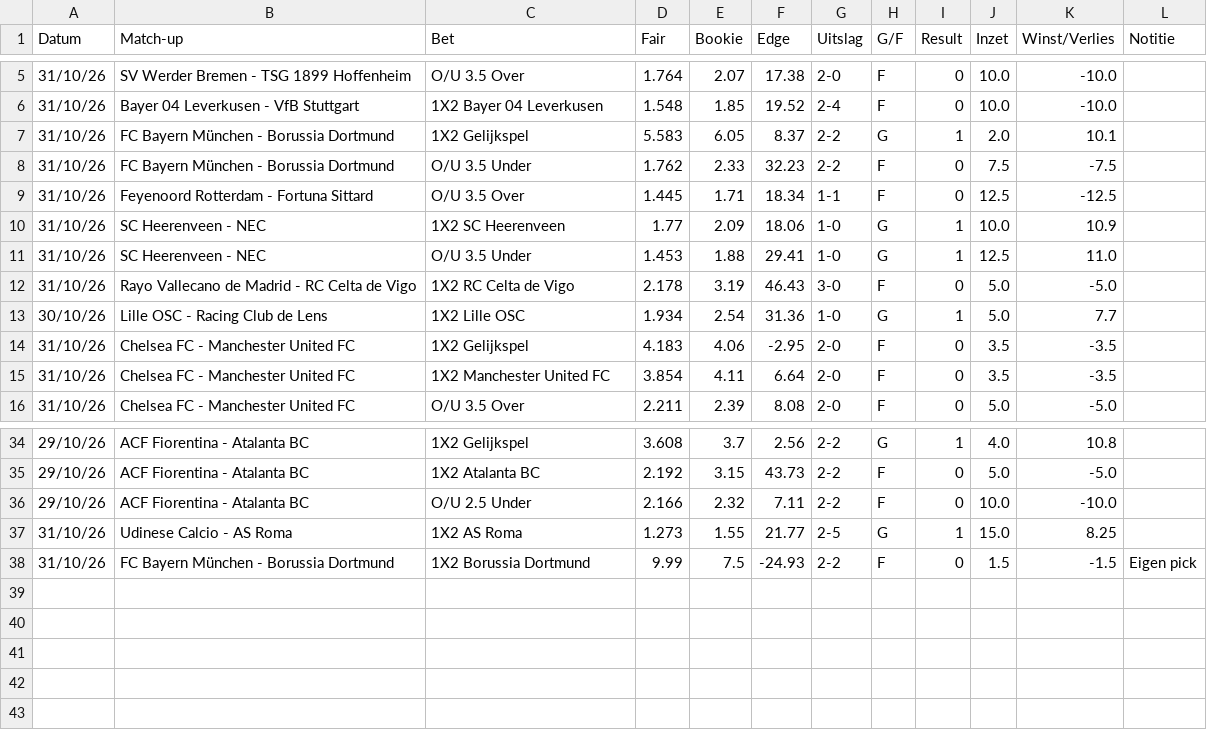
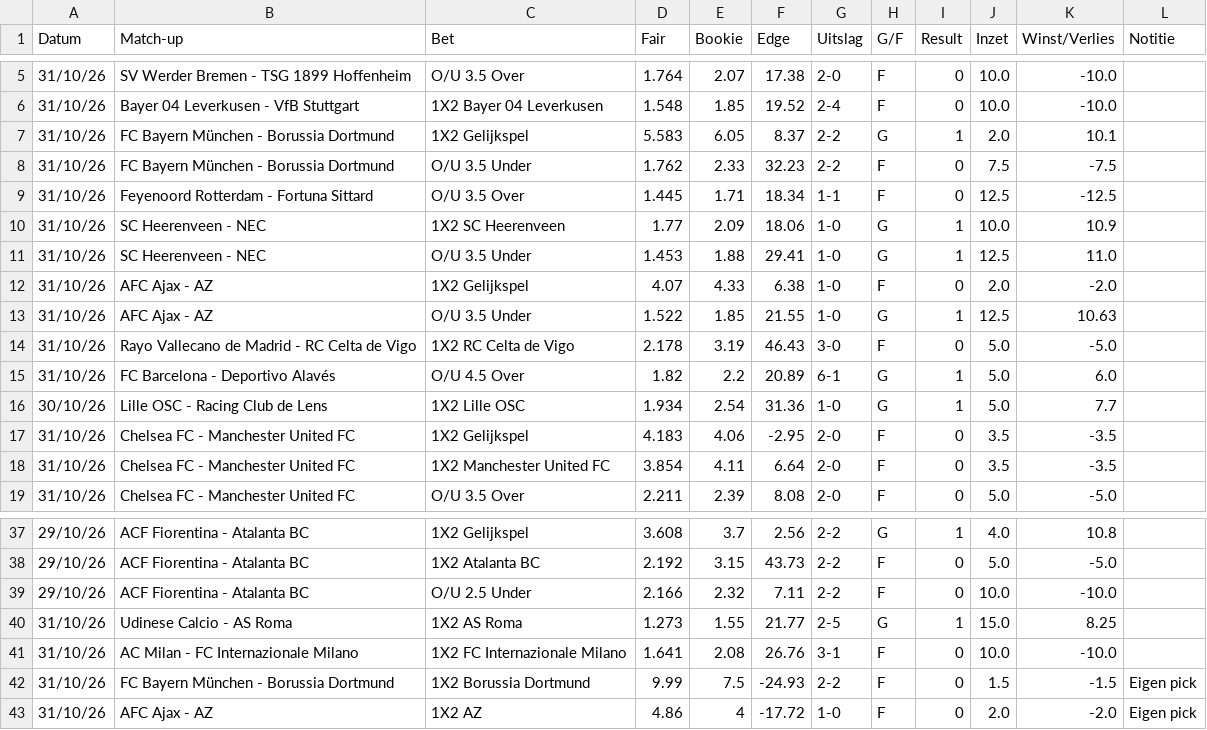
Before and after one commit to Player87887/Johnsballiebets, a CSV file: picks/history029.csv, drawn as a sheet; only a part is shown, gaps mark what is left out.

Commit message:
Picks: history029.csv bijgewerkt

```diff
--- a/picks/history029.csv
+++ b/picks/history029.csv
@@ -11,3 +11,6 @@ Datum,Match-up,Bet,Fair,Bookie,Edge,Uitslag,G/F,Result,Inzet,Winst/Verlies,Notit
 31/10/26,SC Heerenveen - NEC,O/U 3.5 Under,1.453,1.88,29.41,1-0,G,1,12.5,11.0,
+31/10/26,AFC Ajax - AZ,1X2 Gelijkspel,4.07,4.33,6.38,1-0,F,0,2.0,-2.0,
+31/10/26,AFC Ajax - AZ,O/U 3.5 Under,1.522,1.85,21.55,1-0,G,1,12.5,10.63,
 31/10/26,Rayo Vallecano de Madrid - RC Celta de Vigo,1X2 RC Celta de Vigo,2.178,3.19,46.43,3-0,F,0,5.0,-5.0,
+31/10/26,FC Barcelona - Deportivo Alavés,O/U 4.5 Over,1.82,2.2,20.89,6-1,G,1,5.0,6.0,
 30/10/26,Lille OSC - Racing Club de Lens,1X2 Lille OSC,1.934,2.54,31.36,1-0,G,1,5.0,7.7,
@@ -37,2 +40,4 @@ Datum,Match-up,Bet,Fair,Bookie,Edge,Uitslag,G/F,Result,Inzet,Winst/Verlies,Notit
 31/10/26,Udinese Calcio - AS Roma,1X2 AS Roma,1.273,1.55,21.77,2-5,G,1,15.0,8.25,
+31/10/26,AC Milan - FC Internazionale Milano,1X2 FC Internazionale Milano,1.641,2.08,26.76,3-1,F,0,10.0,-10.0,
 31/10/26,FC Bayern München - Borussia Dortmund,1X2 Borussia Dortmund,9.99,7.5,-24.93,2-2,F,0,1.5,-1.5,Eigen pick
+31/10/26,AFC Ajax - AZ,1X2 AZ,4.86,4,-17.72,1-0,F,0,2.0,-2.0,Eigen pick
```
